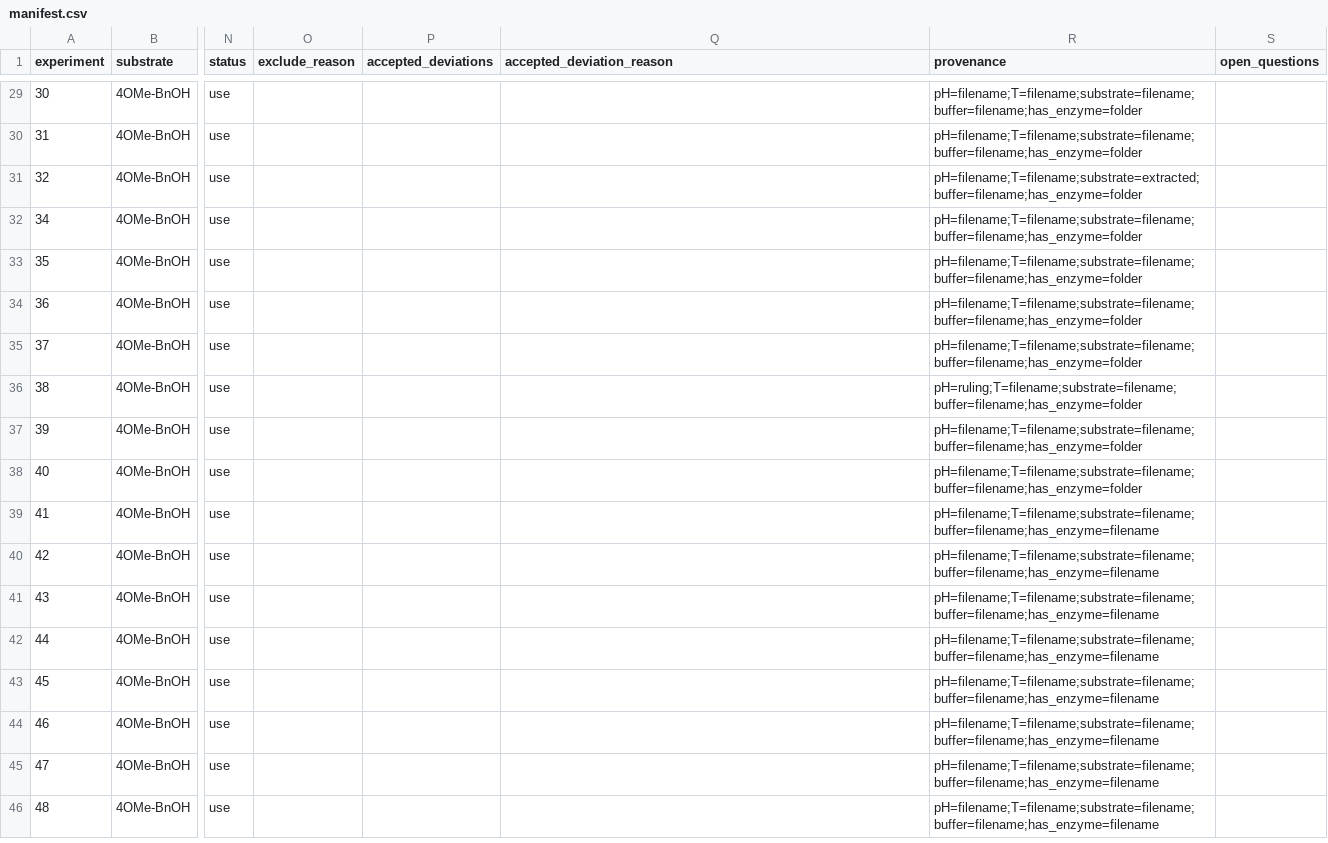
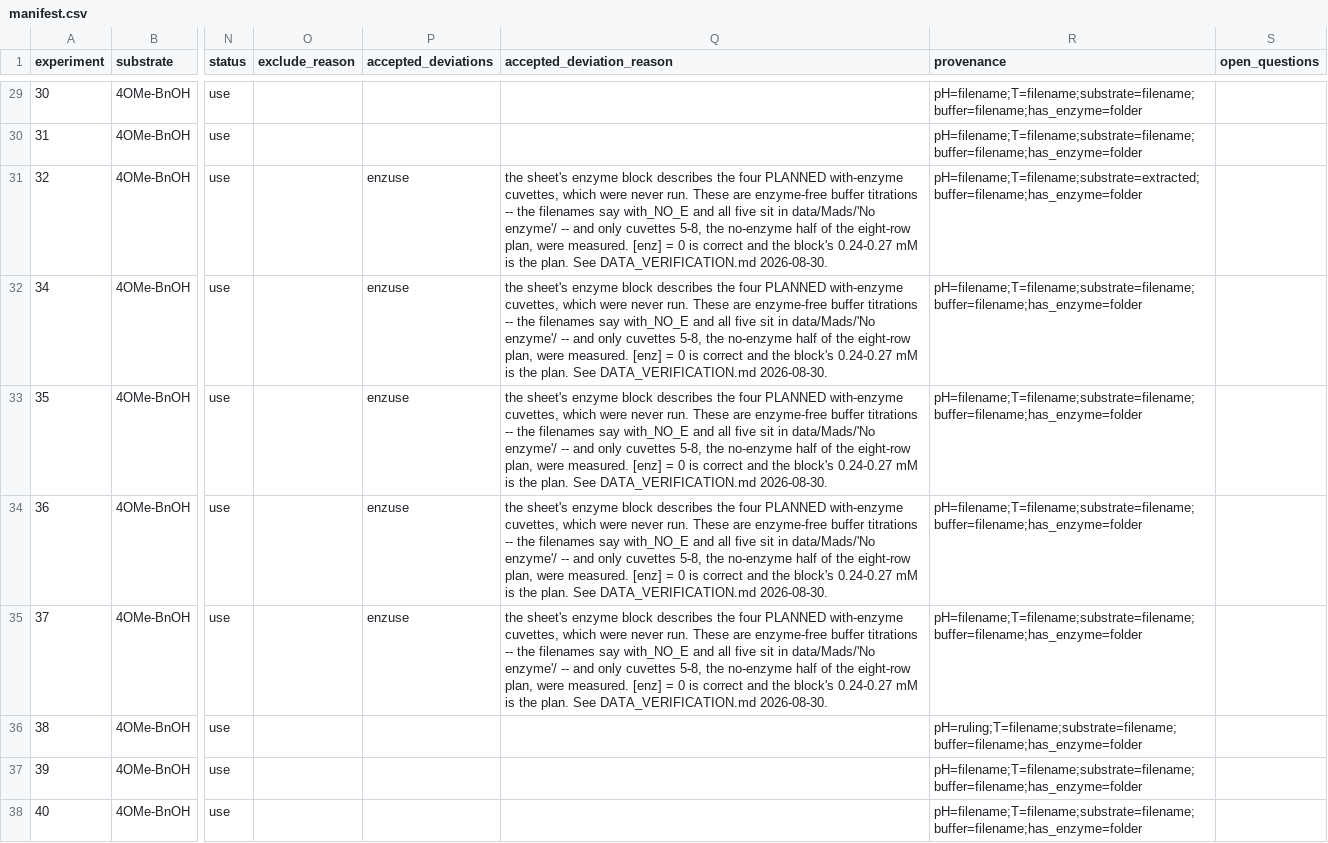
Before and after one commit to madsr2d2/masterThesis, a CSV file: data/manifest.csv, drawn as a sheet; only a part is shown, gaps mark what is left out; the shorter side is filled out with more unchanged rows; the diff names each change by its address in the sheet, - before the commit and + after, or states it on an @@ line.

```diff
--- a/data/manifest.csv
+++ b/data/manifest.csv
-P31:P35 (accepted_deviations): (empty)
+P31:P35 (accepted_deviations): enzuse
-Q31:Q35 (accepted_deviation_reason): (empty)
+Q31:Q35 (accepted_deviation_reason): the sheet's enzyme block describes the four PLANNED with-enzyme cuvettes, which were never run. These are enzyme-free buffer titrations -- the filenames say with_NO_E and all five sit in data/Mads/'No enzyme'/ -- and only cuvettes 5-8, the no-enzyme half of the eight-row plan, were measured. [enz] = 0 is correct and the block's 0.24-0.27 mM is the plan. See DATA_VERIFICATION.md 2026-08-30.
```
Also changed, not shown: 5 other files.
